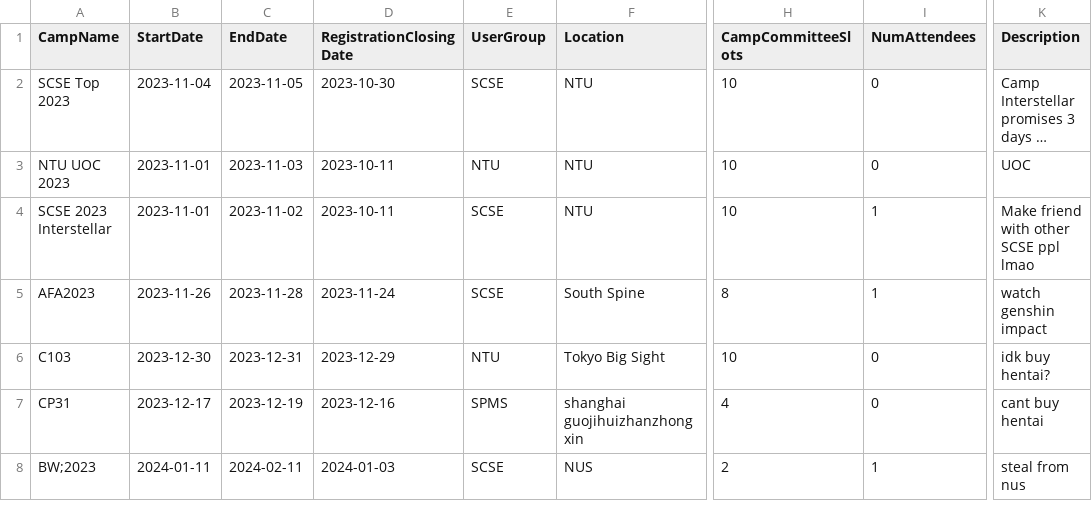
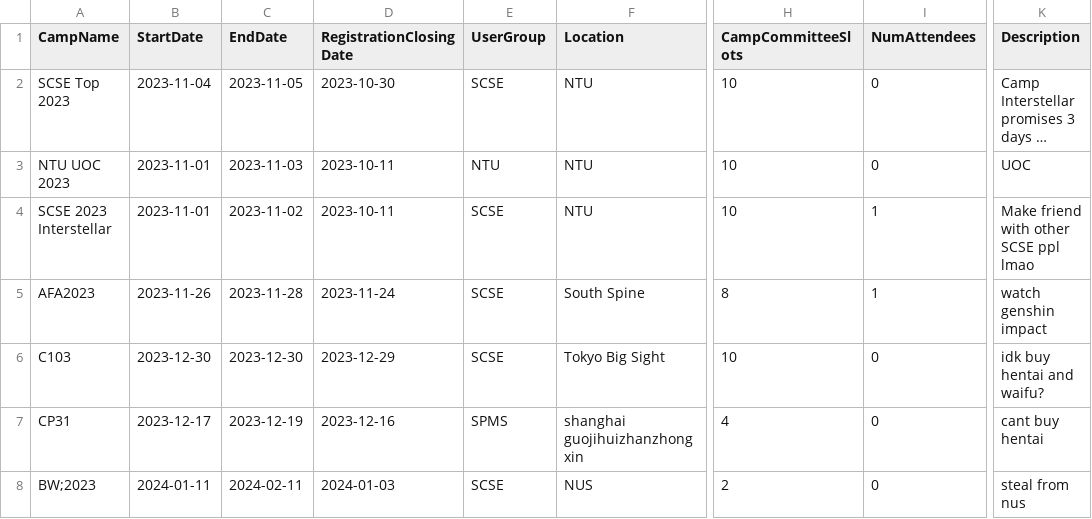
Before and after one commit to zikachuuu/SC2001-CAMS, a CSV file: data/camps_list.csv, drawn as a sheet; only a part is shown, gaps mark what is left out; long unchanged cells end in …; the diff names each change by its address in the sheet, - before the commit and + after, or states it on an @@ line.

```diff
--- a/data/camps_list.csv
+++ b/data/camps_list.csv
-C6 (EndDate): 2023-12-31
+C6 (EndDate): 2023-12-30
-E6 (UserGroup): NTU
+E6 (UserGroup): SCSE
-K6 (Description): idk buy hentai?
+K6 (Description): idk buy hentai and waifu?
-I8 (NumAttendees): 1
+I8 (NumAttendees): 0
```
Also changed, not shown: data/staff_list.csv, data/student_list.csv, 11 other files.
